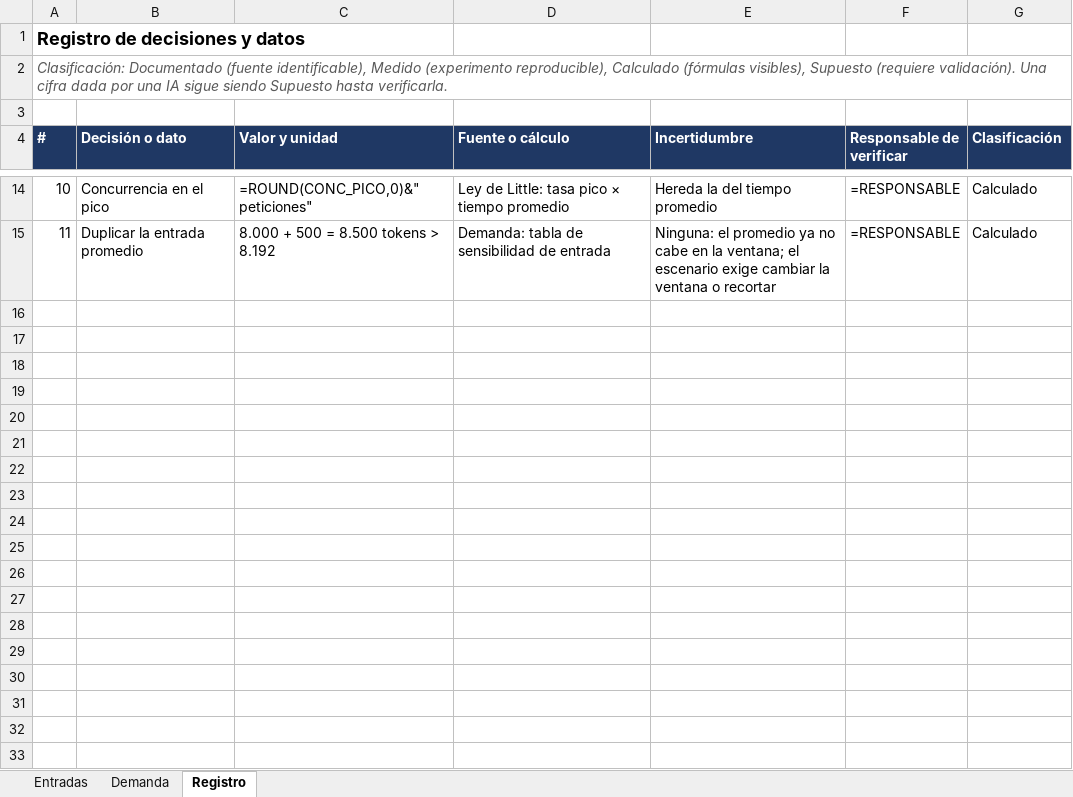
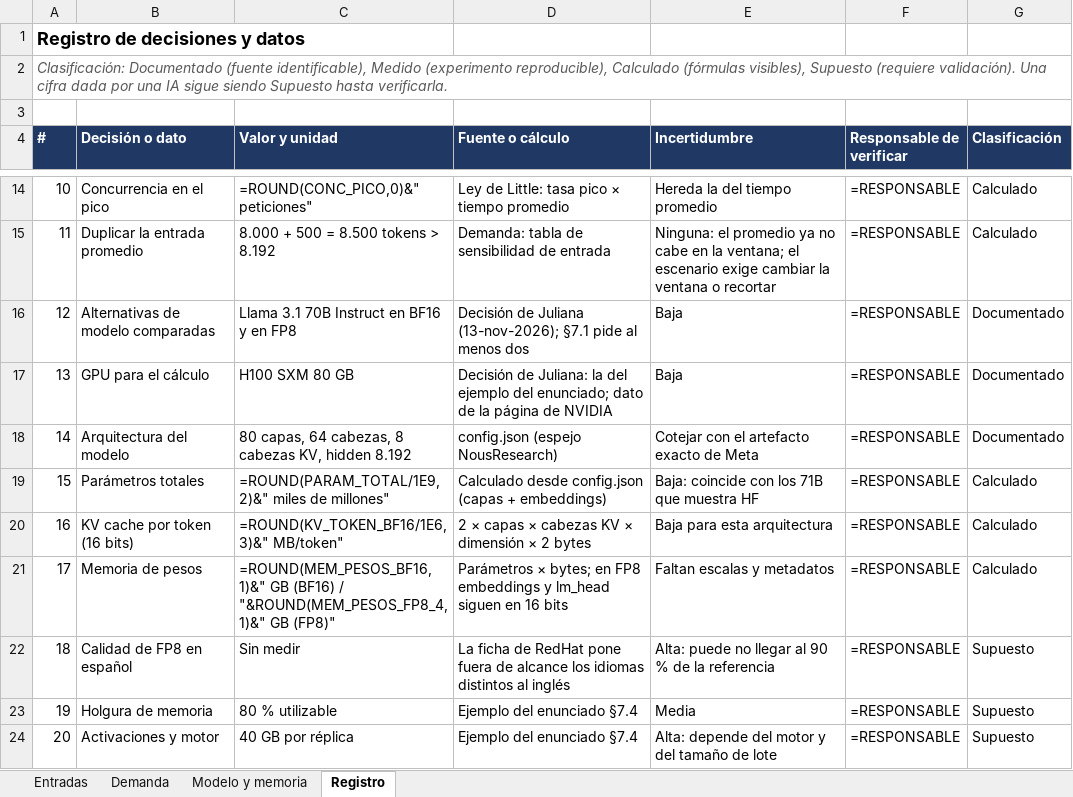
Before and after one commit to bricenojuliana/AYGO-LLM-Service-Design, an Excel workbook: modelo/modelo_calculo.xlsx, sheet Registro, drawn as a sheet; only a part is shown, gaps mark what is left out; values as stored, in another font and other column widths than the file's, no borders; formulas without a stored value are shown as written; the diff names each change by its address in the sheet, - before the commit and + after, or states it on an @@ line.

```diff
--- a/modelo/modelo_calculo.xlsx (sheet Registro)
+++ b/modelo/modelo_calculo.xlsx (sheet Registro)
+sheet tab: Modelo y memoria
+row 16: 12 | Alternativas de modelo comparadas | Llama 3.1 70B Instruct en BF16 y en FP8 | Decisión de Juliana (13-nov-2026); §7.1 pide al menos dos | Baja | =RESPONSABLE | Documentado
+row 17: 13 | GPU para el cálculo | H100 SXM 80 GB | Decisión de Juliana: la del ejemplo del enunciado; dato de la página de NVIDIA | Baja | =RESPONSABLE | Documentado
+row 18: 14 | Arquitectura del modelo | 80 capas, 64 cabezas, 8 cabezas KV, hidden 8.192 | config.json (espejo NousResearch) | Cotejar con el artefacto exacto de Meta | =RESPONSABLE | Documentado
+row 19: 15 | Parámetros totales | =ROUND(PARAM_TOTAL/1E9,2)&" miles de millones" | Calculado desde config.json (capas + embeddings) | Baja: coincide con los 71B que muestra HF | =RESPONSABLE | Calculado
+row 20: 16 | KV cache por token (16 bits) | =ROUND(KV_TOKEN_BF16/1E6,3)&" MB/token" | 2 × capas × cabezas KV × dimensión × 2 bytes | Baja para esta arquitectura | =RESPONSABLE | Calculado
+row 21: 17 | Memoria de pesos | =ROUND(MEM_PESOS_BF16,1)&" GB (BF16) / "&ROUND(MEM_PESOS_FP8_4,1)&" GB (FP8)" | Parámetros × bytes; en FP8 embeddings y lm_head siguen en 16 bits | Faltan escalas y metadatos | =RESPONSABLE | Calculado
+row 22: 18 | Calidad de FP8 en español | Sin medir | La ficha de RedHat pone fuera de alcance los idiomas distintos al inglés | Alta: puede no llegar al 90 % de la referencia | =RESPONSABLE | Supuesto
+row 23: 19 | Holgura de memoria | 80 % utilizable | Ejemplo del enunciado §7.4 | Media | =RESPONSABLE | Supuesto
+row 24: 20 | Activaciones y motor | 40 GB por réplica | Ejemplo del enunciado §7.4 | Alta: depende del motor y del tamaño de lote | =RESPONSABLE | Supuesto
```
Also changed, not shown: sheet Entradas, 3 other files.
